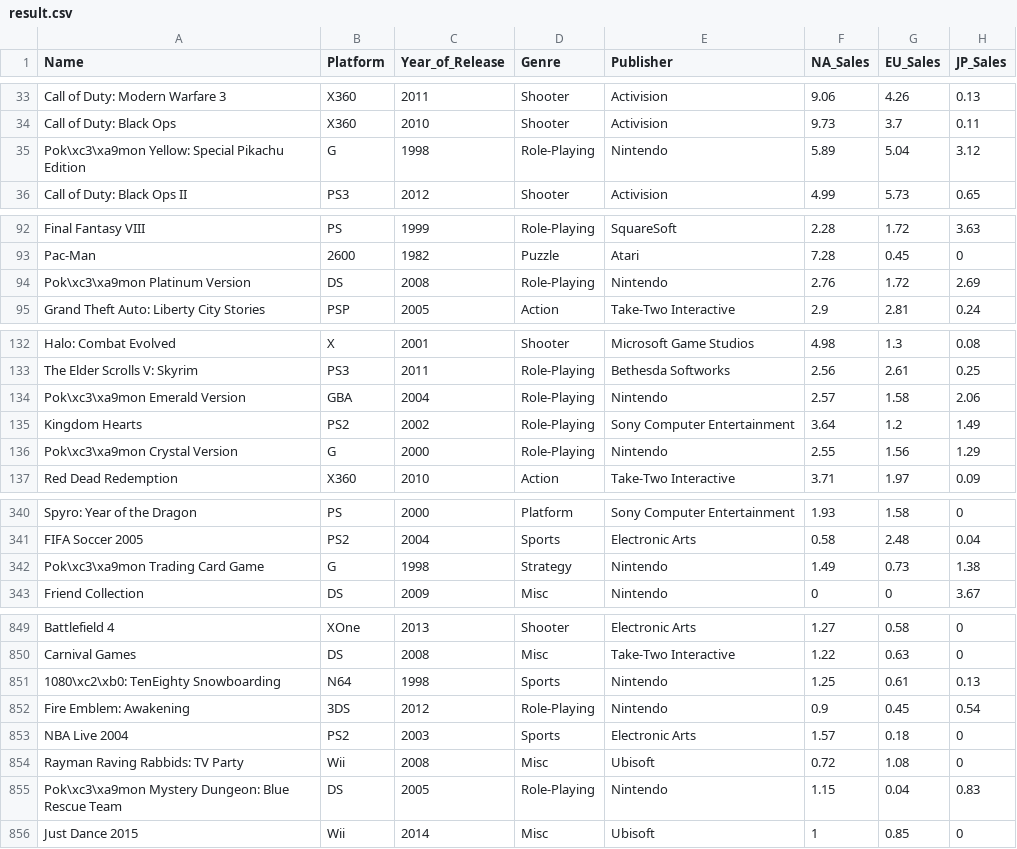
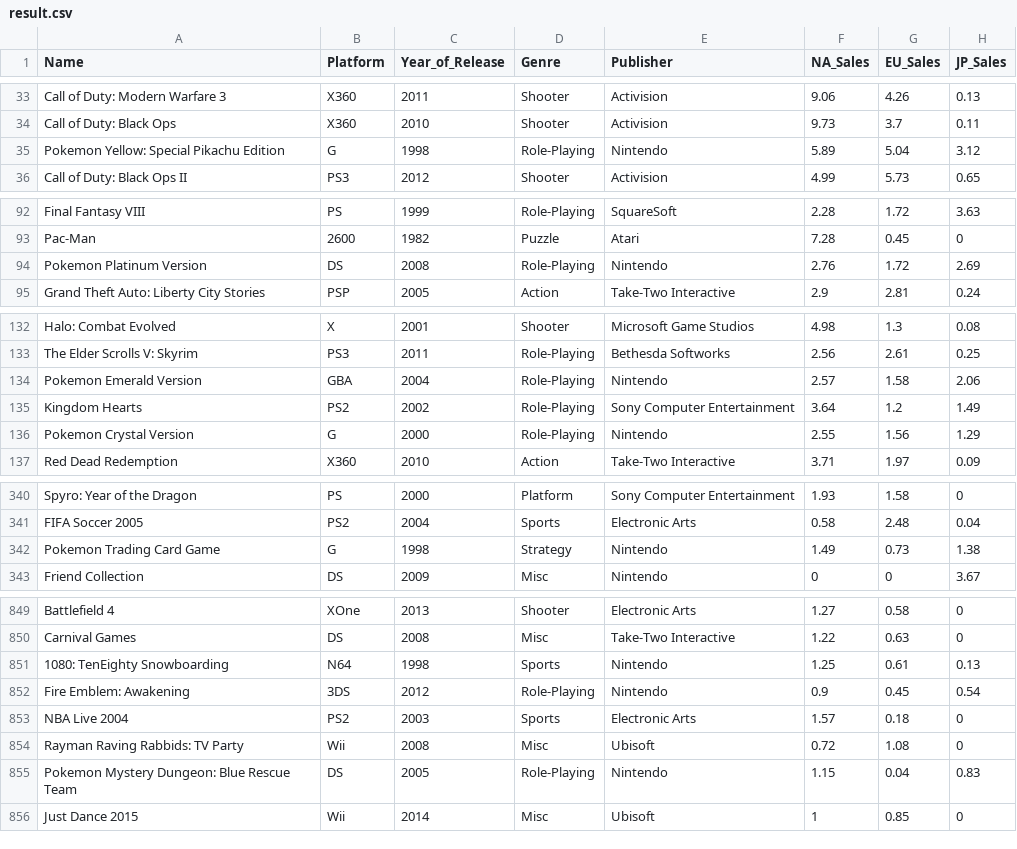
Before and after one commit to fullgrown31/games_feed, a CSV file: db/result.csv, drawn as a sheet; only a part is shown, gaps mark what is left out; the diff covers the shown part only; the diff names each change by its address in the sheet, - before the commit and + after, or states it on an @@ line.

```diff
--- a/db/result.csv
+++ b/db/result.csv
-A35 (Name): Pok\xc3\xa9mon Yellow: Special Pikachu Edition
+A35 (Name): Pokemon Yellow: Special Pikachu Edition
-A94 (Name): Pok\xc3\xa9mon Platinum Version
+A94 (Name): Pokemon Platinum Version
-A134 (Name): Pok\xc3\xa9mon Emerald Version
+A134 (Name): Pokemon Emerald Version
-A136 (Name): Pok\xc3\xa9mon Crystal Version
+A136 (Name): Pokemon Crystal Version
-A342 (Name): Pok\xc3\xa9mon Trading Card Game
+A342 (Name): Pokemon Trading Card Game
-A851 (Name): 1080\xc2\xb0: TenEighty Snowboarding
+A851 (Name): 1080: TenEighty Snowboarding
-A855 (Name): Pok\xc3\xa9mon Mystery Dungeon: Blue Rescue Team
+A855 (Name): Pokemon Mystery Dungeon: Blue Rescue Team
```
Also changed, not shown: 2 edited cells elsewhere in this file, 4 other files.
